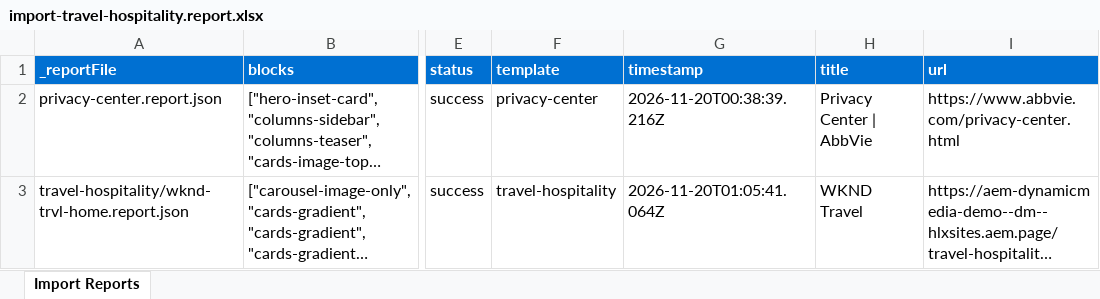
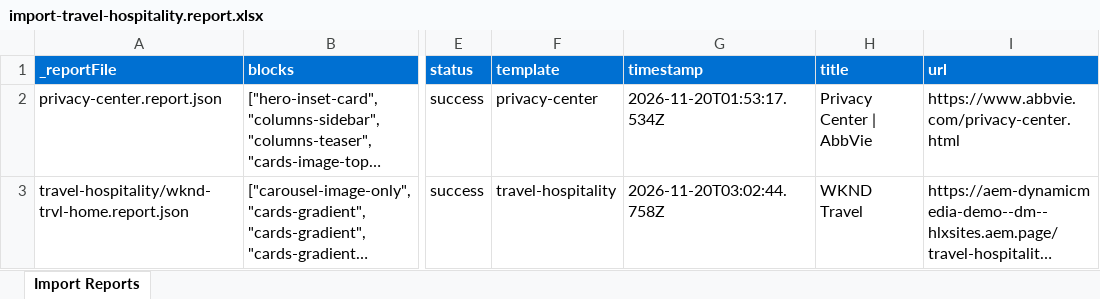
Before and after one commit to ema-sites/xw-pr-test-site, an Excel workbook: tools/importer/reports/import-travel-hospitality.report.xlsx, sheet Import Reports, drawn as a sheet; only a part is shown, gaps mark what is left out; long unchanged cells end in …; values as stored, in another font and other column widths than the file's, no borders; the diff names each change by its address in the sheet, - before the commit and + after, or states it on an @@ line.

```diff
--- a/tools/importer/reports/import-travel-hospitality.report.xlsx (sheet Import Reports)
+++ b/tools/importer/reports/import-travel-hospitality.report.xlsx (sheet Import Reports)
-G2 (timestamp): 2026-11-20T00:38:39.216Z
+G2 (timestamp): 2026-11-20T01:53:17.534Z
-G3 (timestamp): 2026-11-20T01:05:41.064Z
+G3 (timestamp): 2026-11-20T03:02:44.758Z
```
Also changed, not shown: tools/importer/reports/import-privacy-center.report.xlsx, 3 other files.
